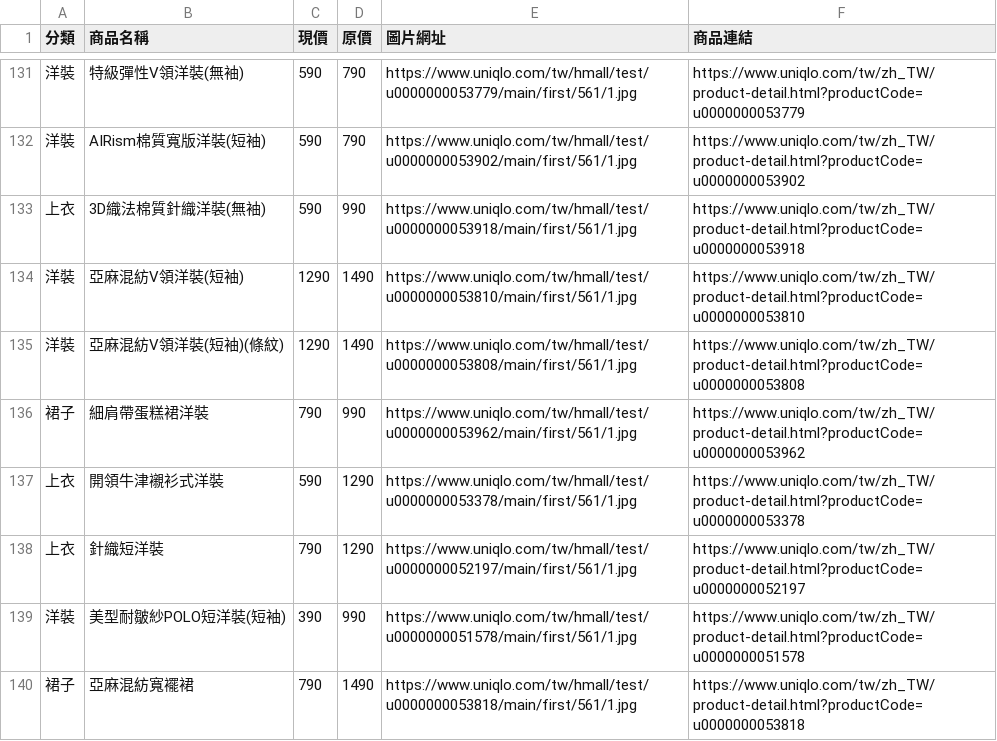
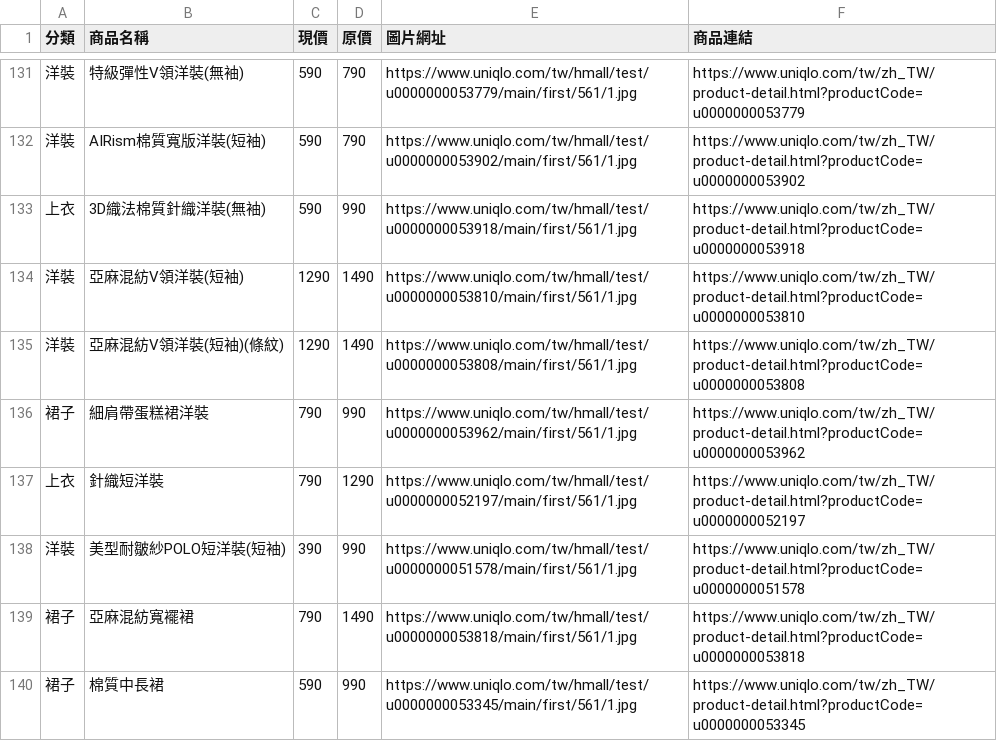
Before and after one commit to mooder16/on-sell-tracker, a CSV file: daily_deals.csv, drawn as a sheet; only a part is shown, gaps mark what is left out; the shorter side is filled out with more unchanged rows.

```diff
--- a/daily_deals.csv
+++ b/daily_deals.csv
@@ -136,3 +136,2 @@
 裙子,細肩帶蛋糕裙洋裝,790,990,https://www.uniqlo.com/tw/hmall/test/u0000000053962/main/first/561/1.jpg,https://www.uniqlo.com/tw/zh_TW/product-detail.html?productCode=u0000000053962
-上衣,開領牛津襯衫式洋裝,590,1290,https://www.uniqlo.com/tw/hmall/test/u0000000053378/main/first/561/1.jpg,https://www.uniqlo.com/tw/zh_TW/product-detail.html?productCode=u0000000053378
 上衣,針織短洋裝,790,1290,https://www.uniqlo.com/tw/hmall/test/u0000000052197/main/first/561/1.jpg,https://www.uniqlo.com/tw/zh_TW/product-detail.html?productCode=u0000000052197
```
Also changed, not shown: 5 other files.
